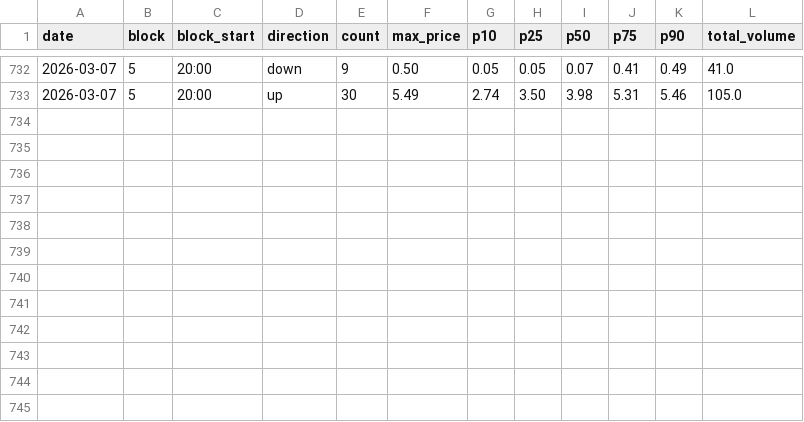
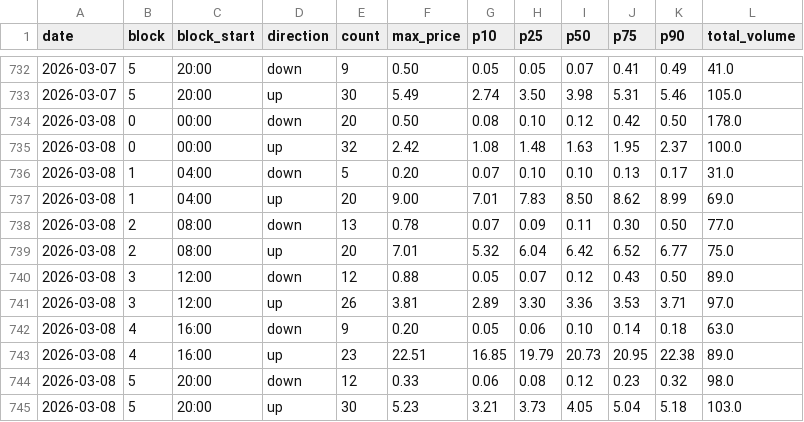
Before and after one commit to stranma/algo-energy-web, a CSV file: data/entsoe/afrr/2026.csv, drawn as a sheet; only a part is shown, gaps mark what is left out.

```diff
--- a/data/entsoe/afrr/2026.csv
+++ b/data/entsoe/afrr/2026.csv
@@ -733 +733,13 @@ date,block,block_start,direction,count,max_price,p10,p25,p50,p75,p90,total_volum
 2026-03-07,5,20:00,up,30,5.49,2.74,3.50,3.98,5.31,5.46,105.0
+2026-03-08,0,00:00,down,20,0.50,0.08,0.10,0.12,0.42,0.50,178.0
+2026-03-08,0,00:00,up,32,2.42,1.08,1.48,1.63,1.95,2.37,100.0
+2026-03-08,1,04:00,down,5,0.20,0.07,0.10,0.10,0.13,0.17,31.0
+2026-03-08,1,04:00,up,20,9.00,7.01,7.83,8.50,8.62,8.99,69.0
+2026-03-08,2,08:00,down,13,0.78,0.07,0.09,0.11,0.30,0.50,77.0
+2026-03-08,2,08:00,up,20,7.01,5.32,6.04,6.42,6.52,6.77,75.0
+2026-03-08,3,12:00,down,12,0.88,0.05,0.07,0.12,0.43,0.50,89.0
+2026-03-08,3,12:00,up,26,3.81,2.89,3.30,3.36,3.53,3.71,97.0
+2026-03-08,4,16:00,down,9,0.20,0.05,0.06,0.10,0.14,0.18,63.0
+2026-03-08,4,16:00,up,23,22.51,16.85,19.79,20.73,20.95,22.38,89.0
+2026-03-08,5,20:00,down,12,0.33,0.06,0.08,0.12,0.23,0.32,98.0
+2026-03-08,5,20:00,up,30,5.23,3.21,3.73,4.05,5.04,5.18,103.0
```
Also changed, not shown: data/entsoe/mfrr/2026.csv.
